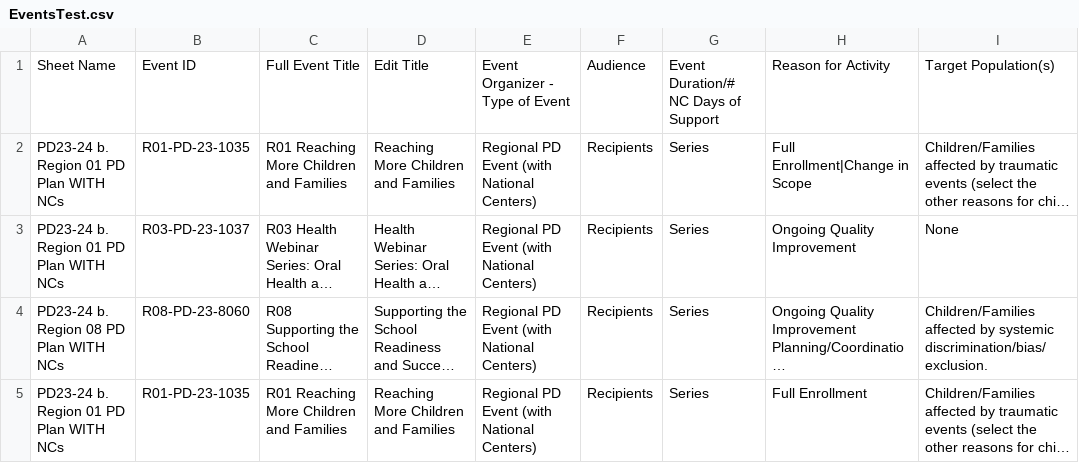
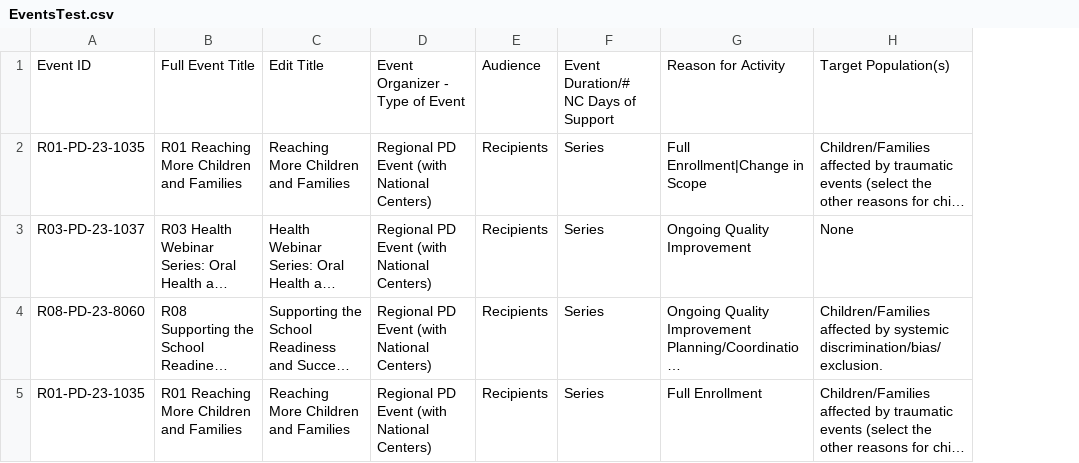
Before and after one commit to HHS/Head-Start-TTADP, a CSV file: EventsTest.csv, drawn as a sheet; only a part is shown; long unchanged cells end in …; the diff names each change by its address in the sheet, - before the commit and + after, or states it on an @@ line.

```diff
--- a/EventsTest.csv
+++ b/EventsTest.csv
-column A, rows 1-5: Sheet Name | PD23-24 b. Region 01 PD Plan WITH NCs | PD23-24 b. Region 01 PD Plan WITH NCs | PD23-24 b. Region 08 PD Plan WITH NCs | PD23-24 b. Region 01 PD Plan WITH NCs
```
Also changed, not shown: src/tools/EventsTest.csv, 6 other files.
